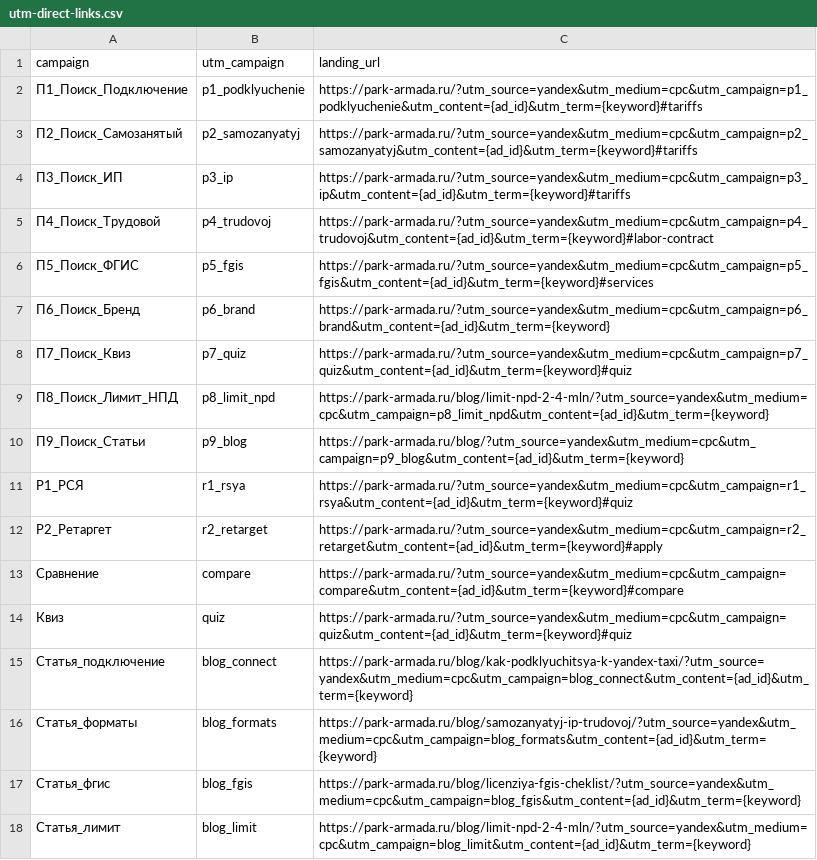
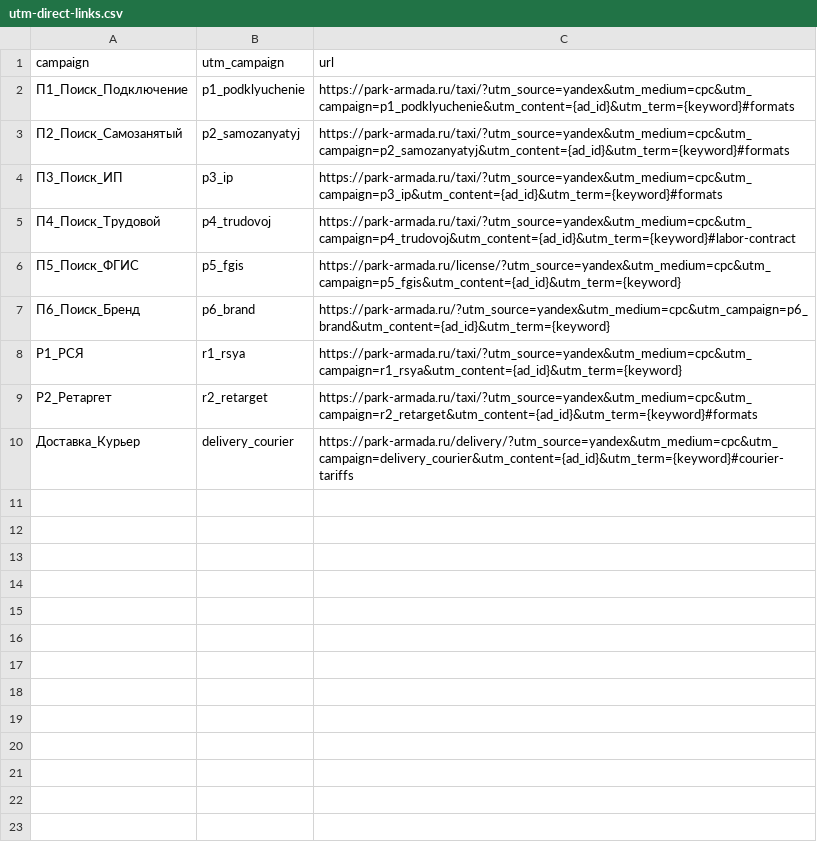
Before and after one commit to armadaparkvg-ux/1, a CSV file: docs/utm-direct-links.csv, drawn as a sheet.

```diff
--- a/docs/utm-direct-links.csv
+++ b/docs/utm-direct-links.csv
@@ -1,18 +1,10 @@
-campaign,utm_campaign,landing_url
-П1_Поиск_Подключение,p1_podklyuchenie,https://park-armada.ru/?utm_source=yandex&utm_medium=cpc&utm_campaign=p1_podklyuchenie&utm_content={ad_id}&utm_term={keyword}#tariffs
-П2_Поиск_Самозанятый,p2_samozanyatyj,https://park-armada.ru/?utm_source=yandex&utm_medium=cpc&utm_campaign=p2_samozanyatyj&utm_content={ad_id}&utm_term={keyword}#tariffs
-П3_Поиск_ИП,p3_ip,https://park-armada.ru/?utm_source=yandex&utm_medium=cpc&utm_campaign=p3_ip&utm_content={ad_id}&utm_term={keyword}#tariffs
-П4_Поиск_Трудовой,p4_trudovoj,https://park-armada.ru/?utm_source=yandex&utm_medium=cpc&utm_campaign=p4_trudovoj&utm_content={ad_id}&utm_term={keyword}#labor-contract
-П5_Поиск_ФГИС,p5_fgis,https://park-armada.ru/?utm_source=yandex&utm_medium=cpc&utm_campaign=p5_fgis&utm_content={ad_id}&utm_term={keyword}#services
+campaign,utm_campaign,url
+П1_Поиск_Подключение,p1_podklyuchenie,https://park-armada.ru/taxi/?utm_source=yandex&utm_medium=cpc&utm_campaign=p1_podklyuchenie&utm_content={ad_id}&utm_term={keyword}#formats
+П2_Поиск_Самозанятый,p2_samozanyatyj,https://park-armada.ru/taxi/?utm_source=yandex&utm_medium=cpc&utm_campaign=p2_samozanyatyj&utm_content={ad_id}&utm_term={keyword}#formats
+П3_Поиск_ИП,p3_ip,https://park-armada.ru/taxi/?utm_source=yandex&utm_medium=cpc&utm_campaign=p3_ip&utm_content={ad_id}&utm_term={keyword}#formats
+П4_Поиск_Трудовой,p4_trudovoj,https://park-armada.ru/taxi/?utm_source=yandex&utm_medium=cpc&utm_campaign=p4_trudovoj&utm_content={ad_id}&utm_term={keyword}#labor-contract
+П5_Поиск_ФГИС,p5_fgis,https://park-armada.ru/license/?utm_source=yandex&utm_medium=cpc&utm_campaign=p5_fgis&utm_content={ad_id}&utm_term={keyword}
 П6_Поиск_Бренд,p6_brand,https://park-armada.ru/?utm_source=yandex&utm_medium=cpc&utm_campaign=p6_brand&utm_content={ad_id}&utm_term={keyword}
-П7_Поиск_Квиз,p7_quiz,https://park-armada.ru/?utm_source=yandex&utm_medium=cpc&utm_campaign=p7_quiz&utm_content={ad_id}&utm_term={keyword}#quiz
-П8_Поиск_Лимит_НПД,p8_limit_npd,https://park-armada.ru/blog/limit-npd-2-4-mln/?utm_source=yandex&utm_medium=cpc&utm_campaign=p8_limit_npd&utm_content={ad_id}&utm_term={keyword}
-П9_Поиск_Статьи,p9_blog,https://park-armada.ru/blog/?utm_source=yandex&utm_medium=cpc&utm_campaign=p9_blog&utm_content={ad_id}&utm_term={keyword}
-Р1_РСЯ,r1_rsya,https://park-armada.ru/?utm_source=yandex&utm_medium=cpc&utm_campaign=r1_rsya&utm_content={ad_id}&utm_term={keyword}#quiz
-Р2_Ретаргет,r2_retarget,https://park-armada.ru/?utm_source=yandex&utm_medium=cpc&utm_campaign=r2_retarget&utm_content={ad_id}&utm_term={keyword}#apply
-Сравнение,compare,https://park-armada.ru/?utm_source=yandex&utm_medium=cpc&utm_campaign=compare&utm_content={ad_id}&utm_term={keyword}#compare
-Квиз,quiz,https://park-armada.ru/?utm_source=yandex&utm_medium=cpc&utm_campaign=quiz&utm_content={ad_id}&utm_term={keyword}#quiz
-Статья_подключение,blog_connect,https://park-armada.ru/blog/kak-podklyuchitsya-k-yandex-taxi/?utm_source=yandex&utm_medium=cpc&utm_campaign=blog_connect&utm_content={ad_id}&utm_term={keyword}
-Статья_форматы,blog_formats,https://park-armada.ru/blog/samozanyatyj-ip-trudovoj/?utm_source=yandex&utm_medium=cpc&utm_campaign=blog_formats&utm_content={ad_id}&utm_term={keyword}
-Статья_фгис,blog_fgis,https://park-armada.ru/blog/licenziya-fgis-cheklist/?utm_source=yandex&utm_medium=cpc&utm_campaign=blog_fgis&utm_content={ad_id}&utm_term={keyword}
-Статья_лимит,blog_limit,https://park-armada.ru/blog/limit-npd-2-4-mln/?utm_source=yandex&utm_medium=cpc&utm_campaign=blog_limit&utm_content={ad_id}&utm_term={keyword}
+Р1_РСЯ,r1_rsya,https://park-armada.ru/taxi/?utm_source=yandex&utm_medium=cpc&utm_campaign=r1_rsya&utm_content={ad_id}&utm_term={keyword}
+Р2_Ретаргет,r2_retarget,https://park-armada.ru/taxi/?utm_source=yandex&utm_medium=cpc&utm_campaign=r2_retarget&utm_content={ad_id}&utm_term={keyword}#formats
+Доставка_Курьер,delivery_courier,https://park-armada.ru/delivery/?utm_source=yandex&utm_medium=cpc&utm_campaign=delivery_courier&utm_content={ad_id}&utm_term={keyword}#courier-tariffs
```
Also changed, not shown: docs/yandex-direct-keywords.csv, public/docs/utm-direct-links.csv, 20 other files.
